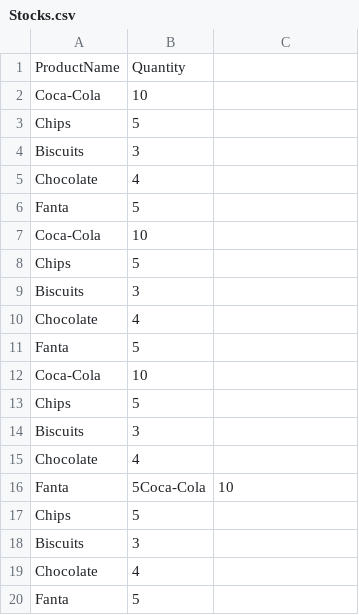
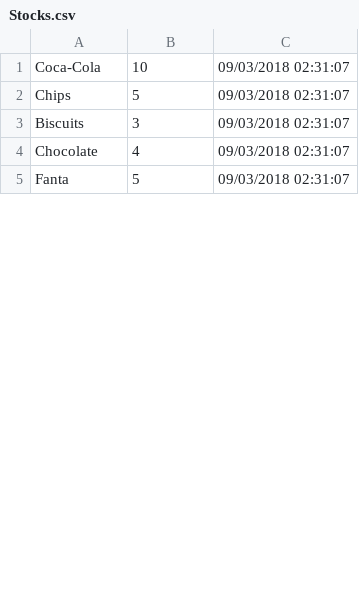
Before and after one commit to bogdansafta/remotelearning2017, a CSV file: sources/AlexandraPrisecaru/VendingMachine/VendingMachine/Data/Stocks.csv, drawn as a sheet; only a part is shown; the diff covers the shown part only.

```diff
--- a/sources/AlexandraPrisecaru/VendingMachine/VendingMachine/Data/Stocks.csv
+++ b/sources/AlexandraPrisecaru/VendingMachine/VendingMachine/Data/Stocks.csv
@@ -1,20 +1,5 @@
-ProductName,Quantity
-Coca-Cola,10
-Chips,5
-Biscuits,3
-Chocolate,4
-Fanta,5
-Coca-Cola,10
-Chips,5
-Biscuits,3
-Chocolate,4
-Fanta,5
-Coca-Cola,10
-Chips,5
-Biscuits,3
-Chocolate,4
-Fanta,5Coca-Cola,10
-Chips,5
-Biscuits,3
-Chocolate,4
-Fanta,5
+Coca-Cola,10,09/03/2018 02:31:07,
+Chips,5,09/03/2018 02:31:07,
+Biscuits,3,09/03/2018 02:31:07,
+Chocolate,4,09/03/2018 02:31:07,
+Fanta,5,09/03/2018 02:31:07,
```
Also changed, not shown: 1 added row and 70 removed rows elsewhere in this file, 7 other files.
